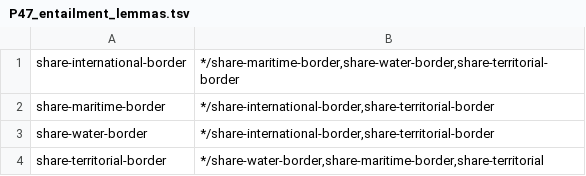
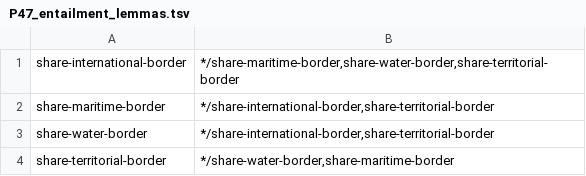
Before and after one commit to yanaiela/lm_meaning, a TSV file: data/pattern_data/P47_entailment_lemmas.tsv, drawn as a sheet.

Commit message:
P47 removing non existing extended lemma

```diff
--- a/data/pattern_data/P47_entailment_lemmas.tsv
+++ b/data/pattern_data/P47_entailment_lemmas.tsv
@@ -3,2 +3,2 @@ share-maritime-border	*/share-international-border,share-territorial-border
 share-water-border	*/share-international-border,share-territorial-border
-share-territorial-border	*/share-water-border,share-maritime-border,share-territorial
+share-territorial-border	*/share-water-border,share-maritime-border
```
